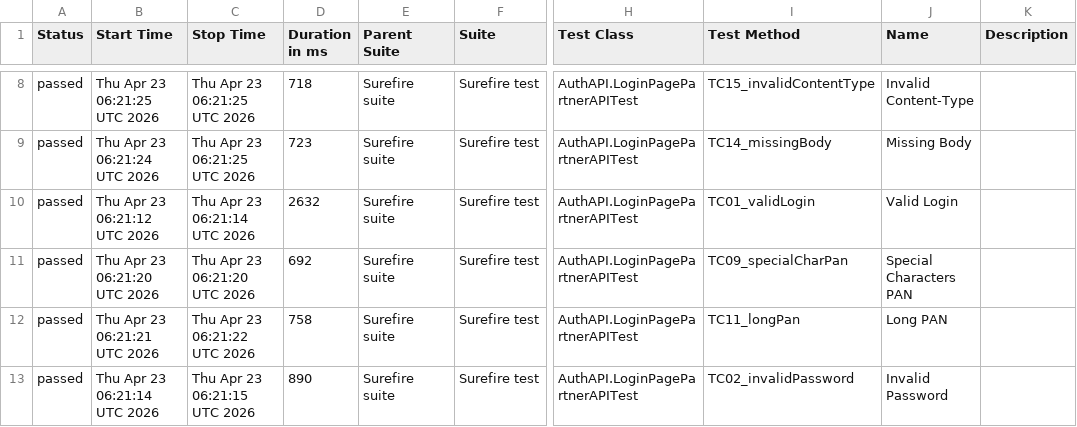
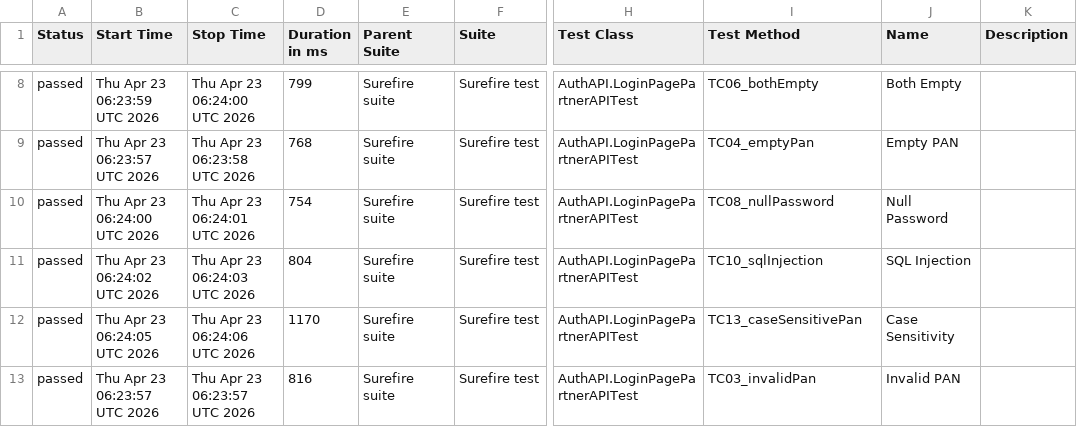
Before and after one commit to Dnyaneshwar0040/AgentVpartnerApiAutomation, a CSV file: data/suites.csv, drawn as a sheet; only a part is shown, gaps mark what is left out; the diff covers the shown part only; the diff names each change by its address in the sheet, - before the commit and + after, or states it on an @@ line.

```diff
--- a/data/suites.csv
+++ b/data/suites.csv
-B8 (Start Time): Thu Apr 23 06:21:25 UTC 2026
+B8 (Start Time): Thu Apr 23 06:23:59 UTC 2026
-C8 (Stop Time): Thu Apr 23 06:21:25 UTC 2026
+C8 (Stop Time): Thu Apr 23 06:24:00 UTC 2026
-D8 (Duration in ms): 718
+D8 (Duration in ms): 799
-I8 (Test Method): TC15_invalidContentType
+I8 (Test Method): TC06_bothEmpty
-J8 (Name): Invalid Content-Type
+J8 (Name): Both Empty
-B9 (Start Time): Thu Apr 23 06:21:24 UTC 2026
+B9 (Start Time): Thu Apr 23 06:23:57 UTC 2026
-C9 (Stop Time): Thu Apr 23 06:21:25 UTC 2026
+C9 (Stop Time): Thu Apr 23 06:23:58 UTC 2026
-D9 (Duration in ms): 723
+D9 (Duration in ms): 768
-I9 (Test Method): TC14_missingBody
+I9 (Test Method): TC04_emptyPan
-J9 (Name): Missing Body
+J9 (Name): Empty PAN
-B10 (Start Time): Thu Apr 23 06:21:12 UTC 2026
+B10 (Start Time): Thu Apr 23 06:24:00 UTC 2026
-C10 (Stop Time): Thu Apr 23 06:21:14 UTC 2026
+C10 (Stop Time): Thu Apr 23 06:24:01 UTC 2026
-D10 (Duration in ms): 2632
+D10 (Duration in ms): 754
-I10 (Test Method): TC01_validLogin
+I10 (Test Method): TC08_nullPassword
-J10 (Name): Valid Login
+J10 (Name): Null Password
-B11 (Start Time): Thu Apr 23 06:21:20 UTC 2026
+B11 (Start Time): Thu Apr 23 06:24:02 UTC 2026
-C11 (Stop Time): Thu Apr 23 06:21:20 UTC 2026
+C11 (Stop Time): Thu Apr 23 06:24:03 UTC 2026
-D11 (Duration in ms): 692
+D11 (Duration in ms): 804
-I11 (Test Method): TC09_specialCharPan
+I11 (Test Method): TC10_sqlInjection
-J11 (Name): Special Characters PAN
+J11 (Name): SQL Injection
-B12 (Start Time): Thu Apr 23 06:21:21 UTC 2026
+B12 (Start Time): Thu Apr 23 06:24:05 UTC 2026
-C12 (Stop Time): Thu Apr 23 06:21:22 UTC 2026
+C12 (Stop Time): Thu Apr 23 06:24:06 UTC 2026
-D12 (Duration in ms): 758
+D12 (Duration in ms): 1170
-I12 (Test Method): TC11_longPan
+I12 (Test Method): TC13_caseSensitivePan
-J12 (Name): Long PAN
+J12 (Name): Case Sensitivity
-B13 (Start Time): Thu Apr 23 06:21:14 UTC 2026
+B13 (Start Time): Thu Apr 23 06:23:57 UTC 2026
-C13 (Stop Time): Thu Apr 23 06:21:15 UTC 2026
+C13 (Stop Time): Thu Apr 23 06:23:57 UTC 2026
-D13 (Duration in ms): 890
+D13 (Duration in ms): 816
-I13 (Test Method): TC02_invalidPassword
+I13 (Test Method): TC03_invalidPan
-J13 (Name): Invalid Password
+J13 (Name): Invalid PAN
```
Also changed, not shown: 45 edited cells elsewhere in this file, 50 other files.
